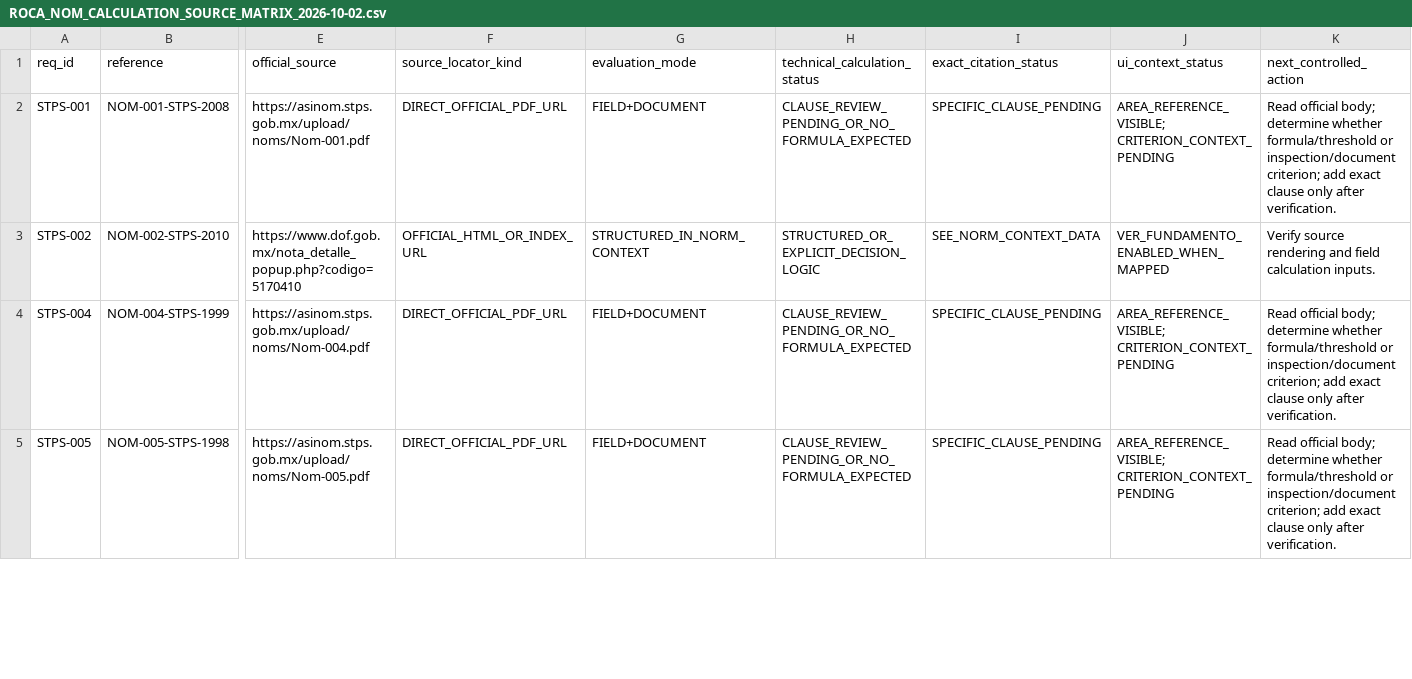
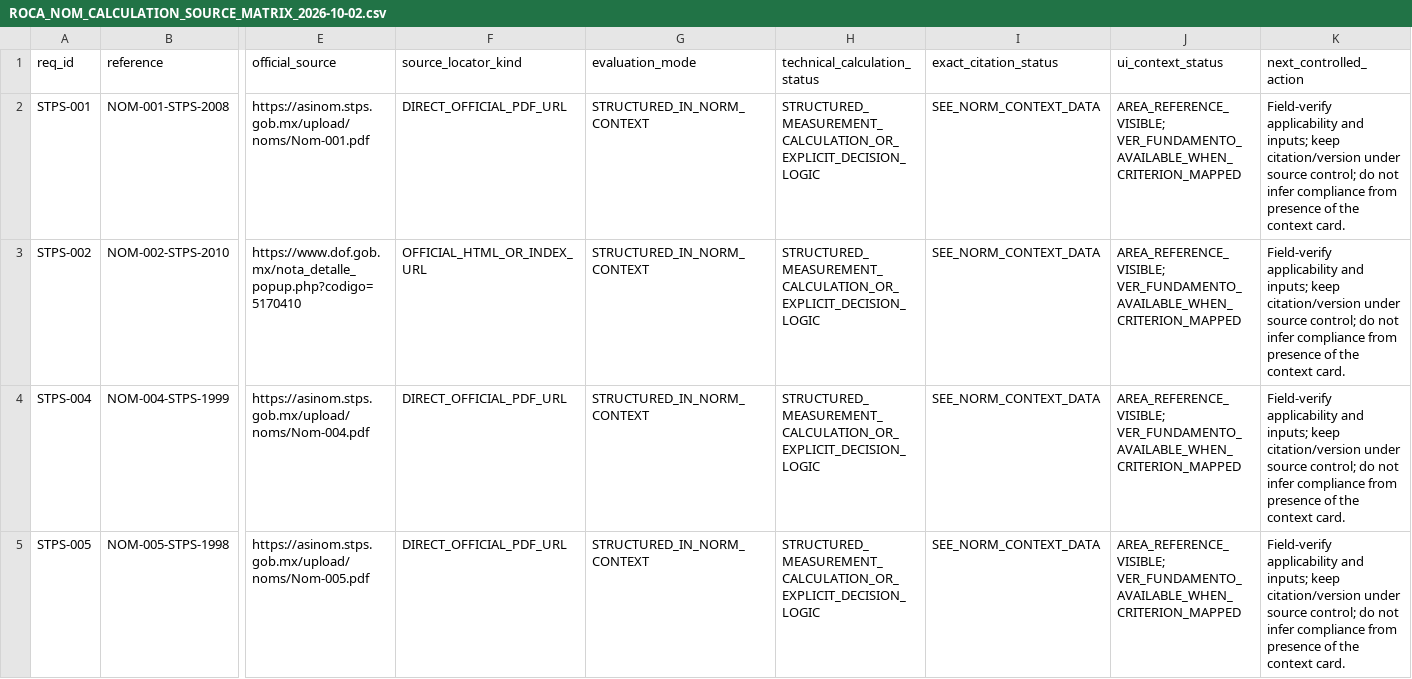
Before and after one commit to romerobarcenabraulio-hash/ROCA-TAX, a CSV file: ops/assurance/ROCA_NOM_CALCULATION_SOURCE_MATRIX_2026-10-02.csv, drawn as a sheet; only a part is shown, gaps mark what is left out; the diff covers the shown part only; the diff names each change by its address in the sheet, - before the commit and + after, or states it on an @@ line.

Commit message:
docs(audit): mark all current NOM rows structured in context rail

```diff
--- a/ops/assurance/ROCA_NOM_CALCULATION_SOURCE_MATRIX_2026-10-02.csv
+++ b/ops/assurance/ROCA_NOM_CALCULATION_SOURCE_MATRIX_2026-10-02.csv
-G2 (evaluation_mode): FIELD+DOCUMENT
+G2 (evaluation_mode): STRUCTURED_IN_NORM_CONTEXT
-H2 (technical_calculation_status): CLAUSE_REVIEW_PENDING_OR_NO_FORMULA_EXPECTED
+H2 (technical_calculation_status): STRUCTURED_MEASUREMENT_CALCULATION_OR_EXPLICIT_DECISION_LOGIC
-I2 (exact_citation_status): SPECIFIC_CLAUSE_PENDING
+I2 (exact_citation_status): SEE_NORM_CONTEXT_DATA
-J2 (ui_context_status): AREA_REFERENCE_VISIBLE; CRITERION_CONTEXT_PENDING
+J2 (ui_context_status): AREA_REFERENCE_VISIBLE; VER_FUNDAMENTO_AVAILABLE_WHEN_CRITERION_MAPPED
-K2 (next_controlled_action): Read official body; determine whether formula/threshold or inspection/document criterion; add exact clause only after verification.
+K2 (next_controlled_action): Field-verify applicability and inputs; keep citation/version under source control; do not infer compliance from presence of the context card.
-H3 (technical_calculation_status): STRUCTURED_OR_EXPLICIT_DECISION_LOGIC
+H3 (technical_calculation_status): STRUCTURED_MEASUREMENT_CALCULATION_OR_EXPLICIT_DECISION_LOGIC
-J3 (ui_context_status): VER_FUNDAMENTO_ENABLED_WHEN_MAPPED
+J3 (ui_context_status): AREA_REFERENCE_VISIBLE; VER_FUNDAMENTO_AVAILABLE_WHEN_CRITERION_MAPPED
-K3 (next_controlled_action): Verify source rendering and field calculation inputs.
+K3 (next_controlled_action): Field-verify applicability and inputs; keep citation/version under source control; do not infer compliance from presence of the context card.
-G4:G5 (evaluation_mode): FIELD+DOCUMENT
+G4:G5 (evaluation_mode): STRUCTURED_IN_NORM_CONTEXT
-H4:H5 (technical_calculation_status): CLAUSE_REVIEW_PENDING_OR_NO_FORMULA_EXPECTED
+H4:H5 (technical_calculation_status): STRUCTURED_MEASUREMENT_CALCULATION_OR_EXPLICIT_DECISION_LOGIC
-I4:I5 (exact_citation_status): SPECIFIC_CLAUSE_PENDING
+I4:I5 (exact_citation_status): SEE_NORM_CONTEXT_DATA
-J4:J5 (ui_context_status): AREA_REFERENCE_VISIBLE; CRITERION_CONTEXT_PENDING
+J4:J5 (ui_context_status): AREA_REFERENCE_VISIBLE; VER_FUNDAMENTO_AVAILABLE_WHEN_CRITERION_MAPPED
-K4:K5 (next_controlled_action): Read official body; determine whether formula/threshold or inspection/document criterion; add exact clause only after verification.
+K4:K5 (next_controlled_action): Field-verify applicability and inputs; keep citation/version under source control; do not infer compliance from presence of the context card.
```
Also changed, not shown: 100 edited cells elsewhere in this file.
